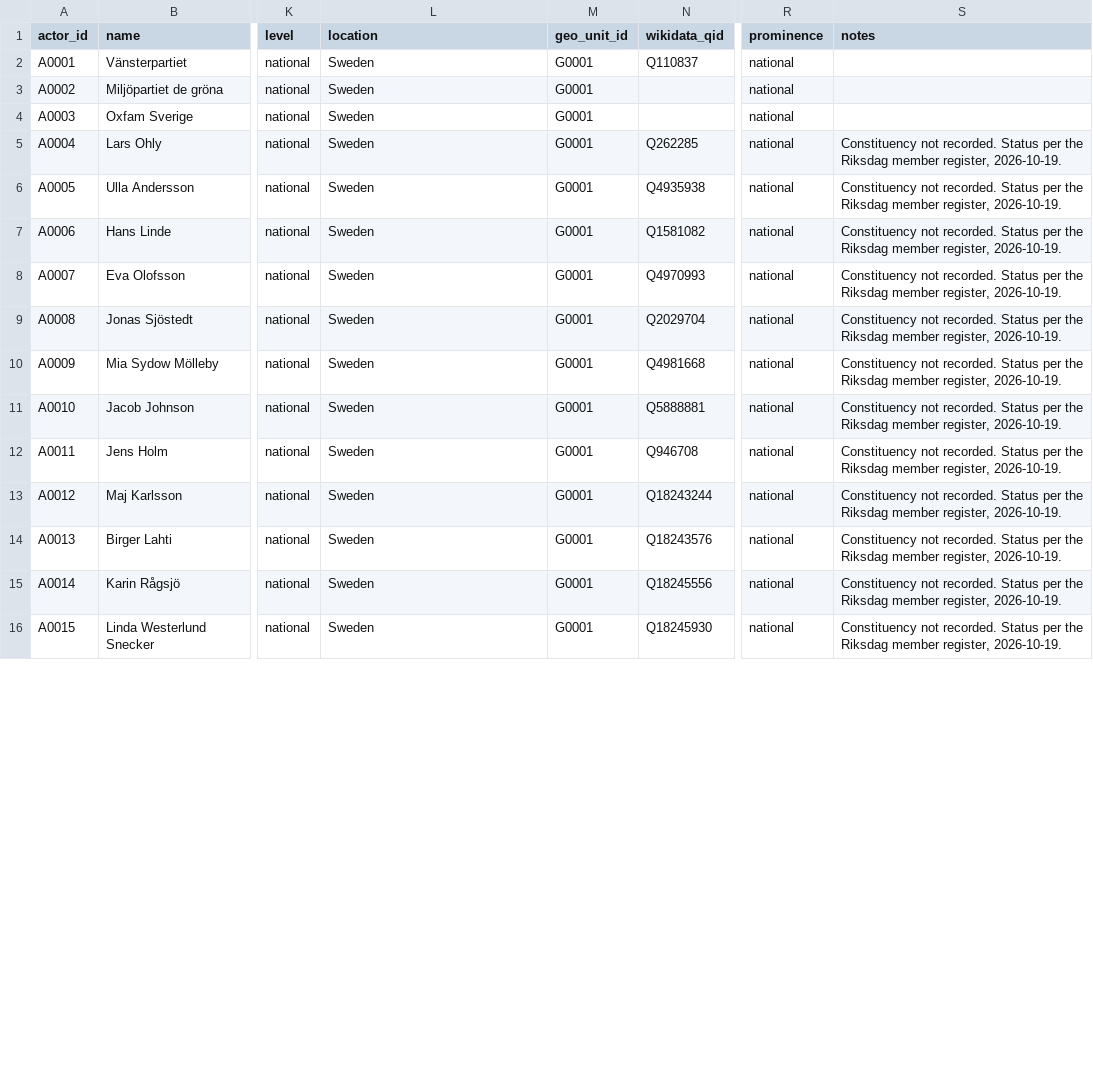
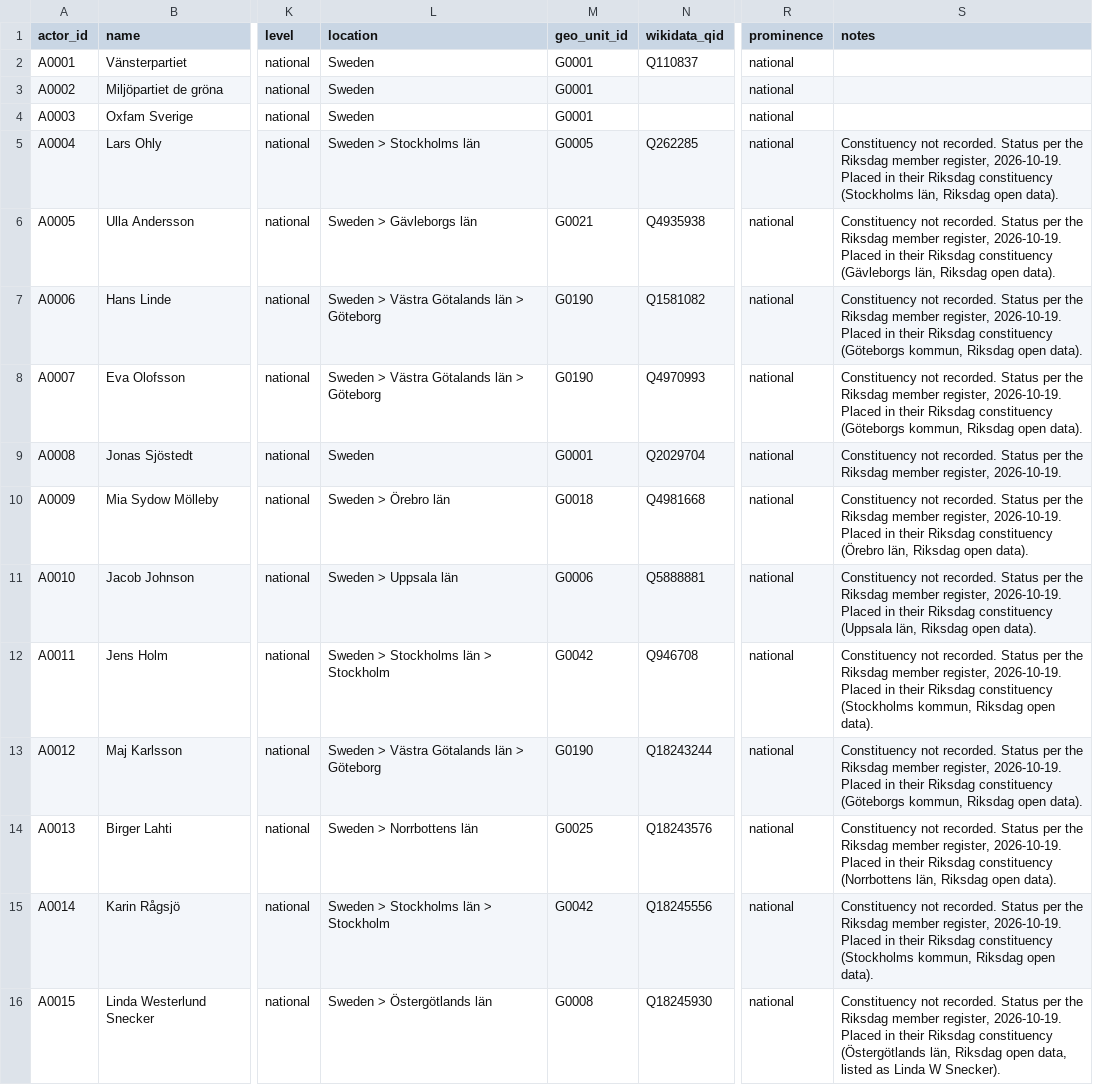
Before and after one commit to Egalitaristen/wealth-tax-database, a CSV file: data/se/actors.csv, drawn as a sheet; only a part is shown, gaps mark what is left out; the diff covers the shown part only; the diff names each change by its address in the sheet, - before the commit and + after, or states it on an @@ line.

```diff
--- a/data/se/actors.csv
+++ b/data/se/actors.csv
-L5 (location): Sweden
+L5 (location): Sweden > Stockholms län
-M5 (geo_unit_id): G0001
+M5 (geo_unit_id): G0005
-S5 (notes): …register, 2026-10-19.
+S5 (notes): …register, 2026-10-19. Placed in their Riksdag constituency (Stockholms län, Riksdag open data).
-L6 (location): Sweden
+L6 (location): Sweden > Gävleborgs län
-M6 (geo_unit_id): G0001
+M6 (geo_unit_id): G0021
-S6 (notes): …register, 2026-10-19.
+S6 (notes): …register, 2026-10-19. Placed in their Riksdag constituency (Gävleborgs län, Riksdag open data).
-L7:L8 (location): Sweden
+L7:L8 (location): Sweden > Västra Götalands län > Göteborg
-M7:M8 (geo_unit_id): G0001
+M7:M8 (geo_unit_id): G0190
-S7:S8 (notes): …register, 2026-10-19.
+S7:S8 (notes): …register, 2026-10-19. Placed in their Riksdag constituency (Göteborgs kommun, Riksdag open data).
-L10 (location): Sweden
+L10 (location): Sweden > Örebro län
-M10 (geo_unit_id): G0001
+M10 (geo_unit_id): G0018
-S10 (notes): …register, 2026-10-19.
+S10 (notes): …register, 2026-10-19. Placed in their Riksdag constituency (Örebro län, Riksdag open data).
-L11 (location): Sweden
+L11 (location): Sweden > Uppsala län
-M11 (geo_unit_id): G0001
+M11 (geo_unit_id): G0006
-S11 (notes): …register, 2026-10-19.
+S11 (notes): …register, 2026-10-19. Placed in their Riksdag constituency (Uppsala län, Riksdag open data).
-L12 (location): Sweden
+L12 (location): Sweden > Stockholms län > Stockholm
-M12 (geo_unit_id): G0001
+M12 (geo_unit_id): G0042
-S12 (notes): …register, 2026-10-19.
+S12 (notes): …register, 2026-10-19. Placed in their Riksdag constituency (Stockholms kommun, Riksdag open data).
-L13 (location): Sweden
+L13 (location): Sweden > Västra Götalands län > Göteborg
-M13 (geo_unit_id): G0001
+M13 (geo_unit_id): G0190
-S13 (notes): …register, 2026-10-19.
+S13 (notes): …register, 2026-10-19. Placed in their Riksdag constituency (Göteborgs kommun, Riksdag open data).
-L14 (location): Sweden
+L14 (location): Sweden > Norrbottens län
-M14 (geo_unit_id): G0001
+M14 (geo_unit_id): G0025
-S14 (notes): …register, 2026-10-19.
+S14 (notes): …register, 2026-10-19. Placed in their Riksdag constituency (Norrbottens län, Riksdag open data).
-L15 (location): Sweden
+L15 (location): Sweden > Stockholms län > Stockholm
-M15 (geo_unit_id): G0001
+M15 (geo_unit_id): G0042
-S15 (notes): …register, 2026-10-19.
+S15 (notes): …register, 2026-10-19. Placed in their Riksdag constituency (Stockholms kommun, Riksdag open data).
-L16 (location): Sweden
+L16 (location): Sweden > Östergötlands län
-M16 (geo_unit_id): G0001
+M16 (geo_unit_id): G0008
-S16 (notes): …register, 2026-10-19.
+S16 (notes): …register, 2026-10-19. Placed in their Riksdag constituency (Östergötlands län, Riksdag open data, listed as Linda W Snecker).
```
Also changed, not shown: 108 edited cells elsewhere in this file, data/de/actors.csv, data/es/actors.csv, 9 other files.
